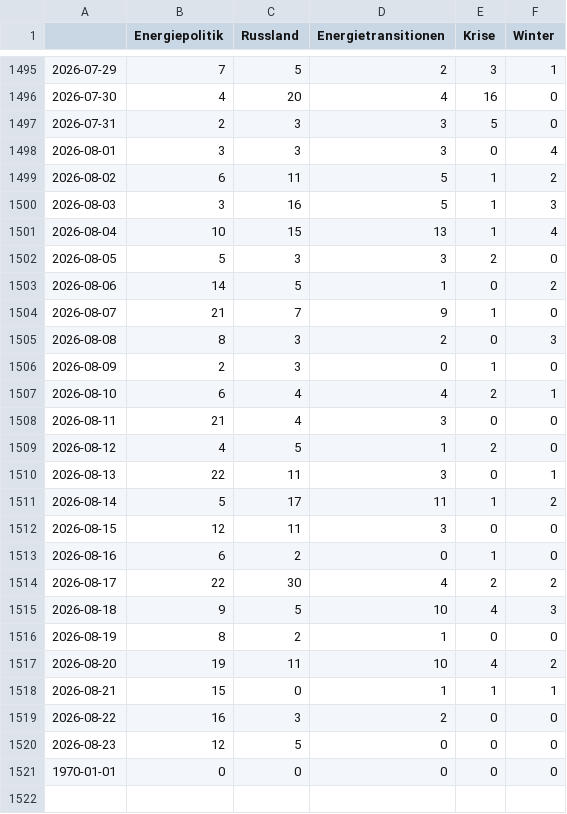
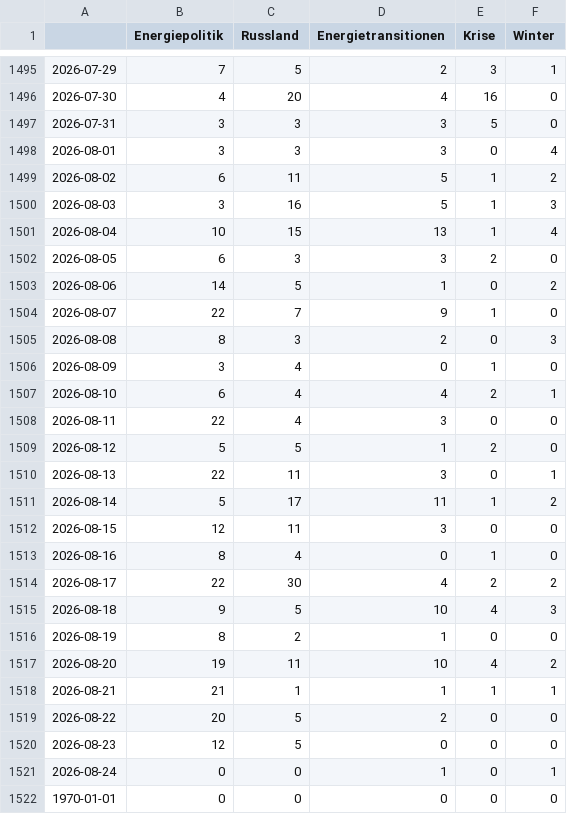
Before and after one commit to JW-news/winterIsComing2, a CSV file: csv/topics_date.csv, drawn as a sheet; only a part is shown, gaps mark what is left out; the diff covers the shown part only.

```diff
--- a/csv/topics_date.csv
+++ b/csv/topics_date.csv
@@ -1496,3 +1496,3 @@
 2026-07-30,4,20,4,16,0
-2026-07-31,2,3,3,5,0
+2026-07-31,3,3,3,5,0
 2026-08-01,3,3,3,0,4
@@ -1501,10 +1501,10 @@
 2026-08-04,10,15,13,1,4
-2026-08-05,5,3,3,2,0
+2026-08-05,6,3,3,2,0
 2026-08-06,14,5,1,0,2
-2026-08-07,21,7,9,1,0
+2026-08-07,22,7,9,1,0
 2026-08-08,8,3,2,0,3
-2026-08-09,2,3,0,1,0
+2026-08-09,3,4,0,1,0
 2026-08-10,6,4,4,2,1
-2026-08-11,21,4,3,0,0
-2026-08-12,4,5,1,2,0
+2026-08-11,22,4,3,0,0
+2026-08-12,5,5,1,2,0
 2026-08-13,22,11,3,0,1
@@ -1512,3 +1512,3 @@
 2026-08-15,12,11,3,0,0
-2026-08-16,6,2,0,1,0
+2026-08-16,8,4,0,1,0
 2026-08-17,22,30,4,2,2
@@ -1517,5 +1517,6 @@
 2026-08-20,19,11,10,4,2
-2026-08-21,15,0,1,1,1
-2026-08-22,16,3,2,0,0
+2026-08-21,21,1,1,1,1
+2026-08-22,20,5,2,0,0
 2026-08-23,12,5,0,0,0
+2026-08-24,0,0,1,0,1
 1970-01-01,0,0,0,0,0
```
Also changed, not shown: 2 edited cells elsewhere in this file, 4 other files.
